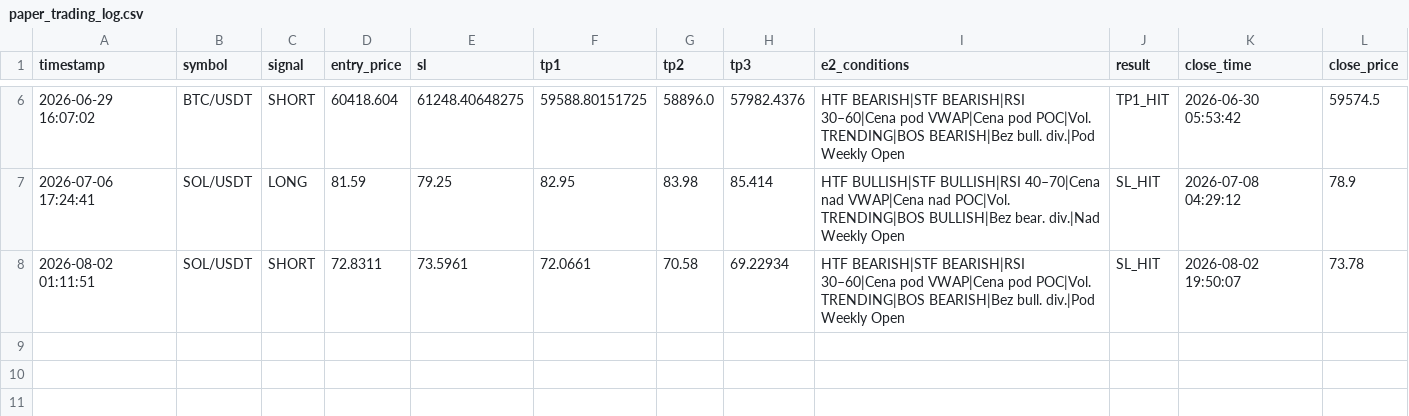
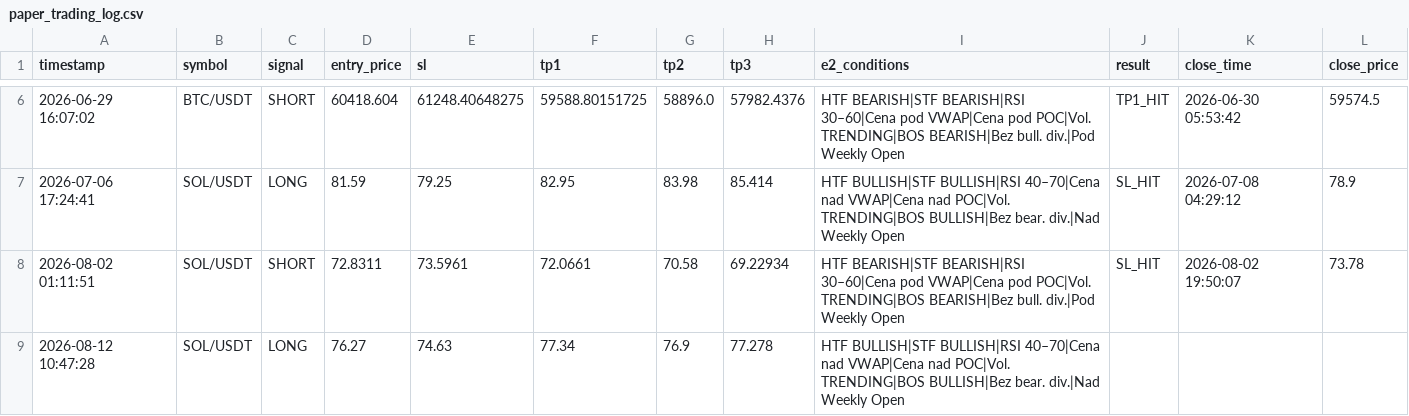
Before and after one commit to MurlocGRGL/crypto, a CSV file: paper_trading_log.csv, drawn as a sheet; only a part is shown, gaps mark what is left out; the diff names each change by its address in the sheet, - before the commit and + after, or states it on an @@ line.

```diff
--- a/paper_trading_log.csv
+++ b/paper_trading_log.csv
+row 9: 2026-08-12 10:47:28 | SOL/USDT | LONG | 76.27 | 74.63 | 77.34 | 76.9 | 77.278 | HTF BULLISH|STF BULLISH|RSI 40–70|Cena nad VWAP|Cena nad POC|Vol. TRENDING|BOS BULLISH|Bez bear. div.|Nad Weekly Open
```
